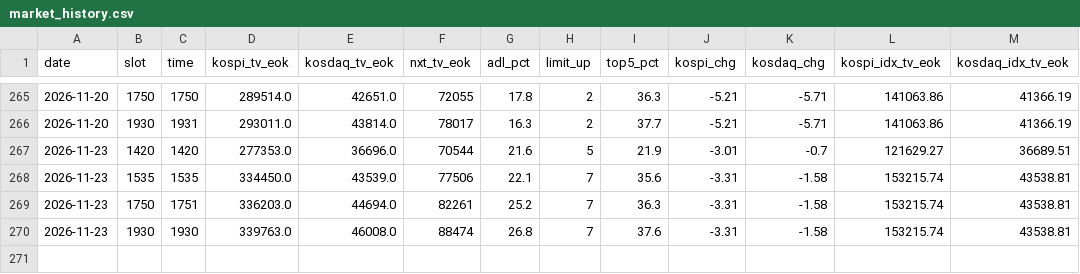
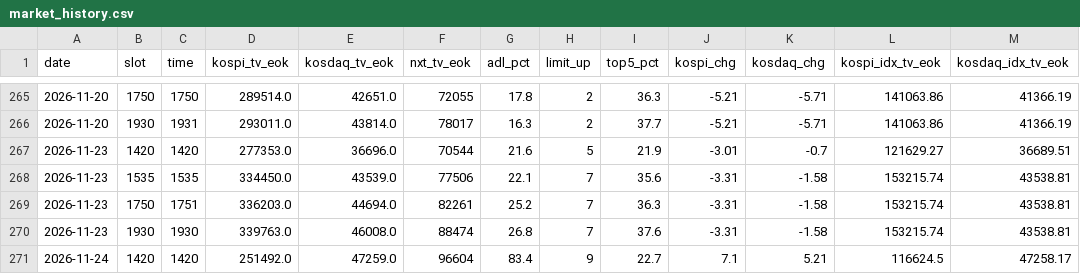
Before and after one commit to sunflowerofmine-afk/-, a CSV file: data/market_history.csv, drawn as a sheet; only a part is shown, gaps mark what is left out.

```diff
--- a/data/market_history.csv
+++ b/data/market_history.csv
@@ -270 +270,2 @@ date,slot,time,kospi_tv_eok,kosdaq_tv_eok,nxt_tv_eok,adl_pct,limit_up,top5_pct,k
 2026-11-23,1930,1930,339763.0,46008.0,88474,26.8,7,37.6,-3.31,-1.58,153215.74,43538.81
+2026-11-24,1420,1420,251492.0,47259.0,96604,83.4,9,22.7,7.1,5.21,116624.5,47258.17
```
Also changed, not shown: 13 other files.
